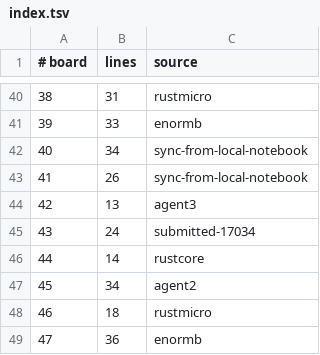
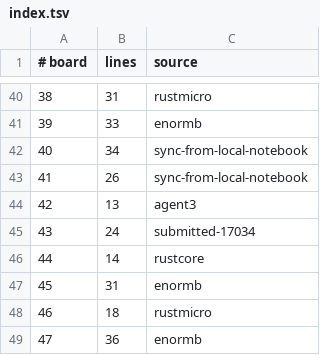
Before and after one commit to WarriorsSami/ccc-2026-nanofabricator, a TSV file: notebook/boards/4-enormous/index.tsv, drawn as a sheet; only a part is shown, gaps mark what is left out.

```diff
--- a/notebook/boards/4-enormous/index.tsv
+++ b/notebook/boards/4-enormous/index.tsv
@@ -46,3 +46,3 @@
 44	14	rustcore
-45	34	agent2
+45	31	enormb
 46	18	rustmicro
```
Also changed, not shown: 1 other file.
